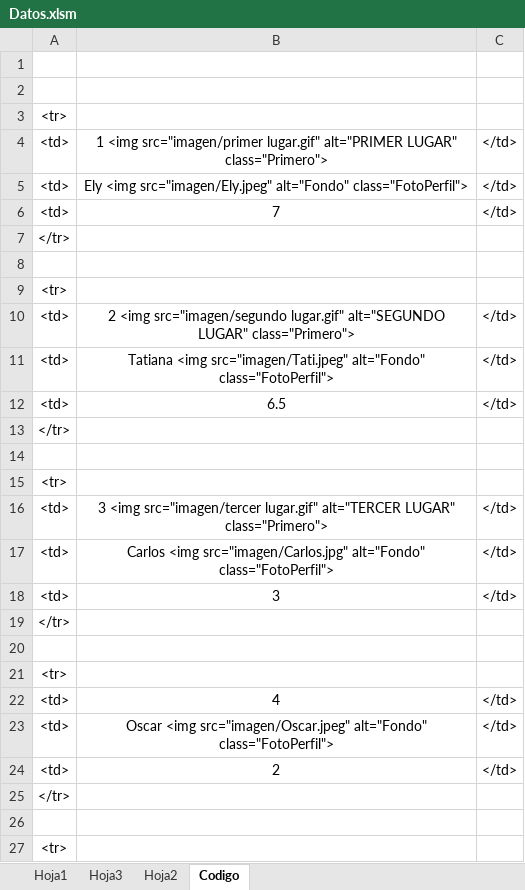
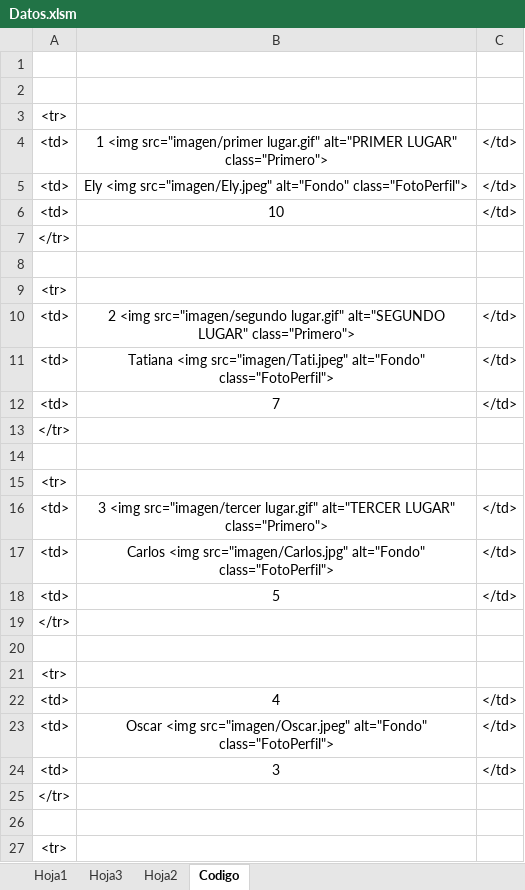
Before and after one commit to diacono81/WebLUdo, an Excel workbook: Datos.xlsm, sheet Codigo, drawn as a sheet; only a part is shown; values as stored, in another font and other column widths than the file's, no borders; the diff names each change by its address in the sheet, - before the commit and + after, or states it on an @@ line.

```diff
--- a/Datos.xlsm (sheet Codigo)
+++ b/Datos.xlsm (sheet Codigo)
-B6: 7
+B6: 10
-B12: 6.5
+B12: 7
-B18: 3
+B18: 5
-B24: 2
+B24: 3
```
Also changed, not shown: sheet Hoja1, 1 other file.
